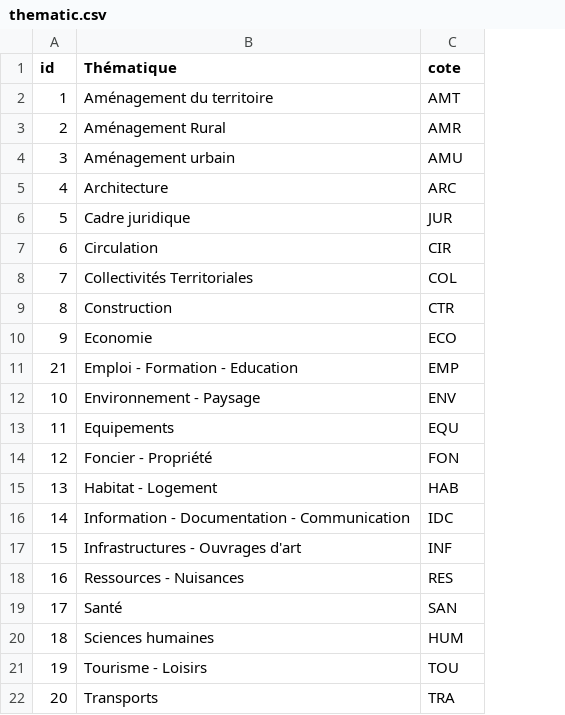
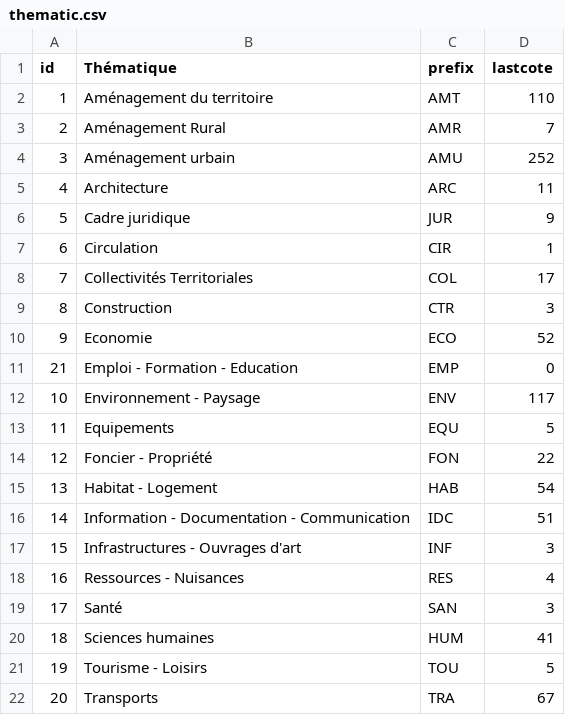
Before and after one commit to WildCodeSchool/BTZ_PHP_2021_03_Biblio, a CSV file: database/thematic.csv, drawn as a sheet; the diff names each change by its address in the sheet, - before the commit and + after, or states it on an @@ line.

Commit message:
ajout liens tables, retour liste, affichage image

```diff
--- a/database/thematic.csv
+++ b/database/thematic.csv
+column D (lastcote), rows 2-22: 110 | 7 | 252 | 11 | 9 | 1 | 17 | 3 | 52 | 0 | 117 | 5 | 22 | 54 | 51 | 3 | 4 | 3 | 41 | 5 | 67
-C1: cote
+C1: prefix
```
Also changed, not shown: 28 other files.
